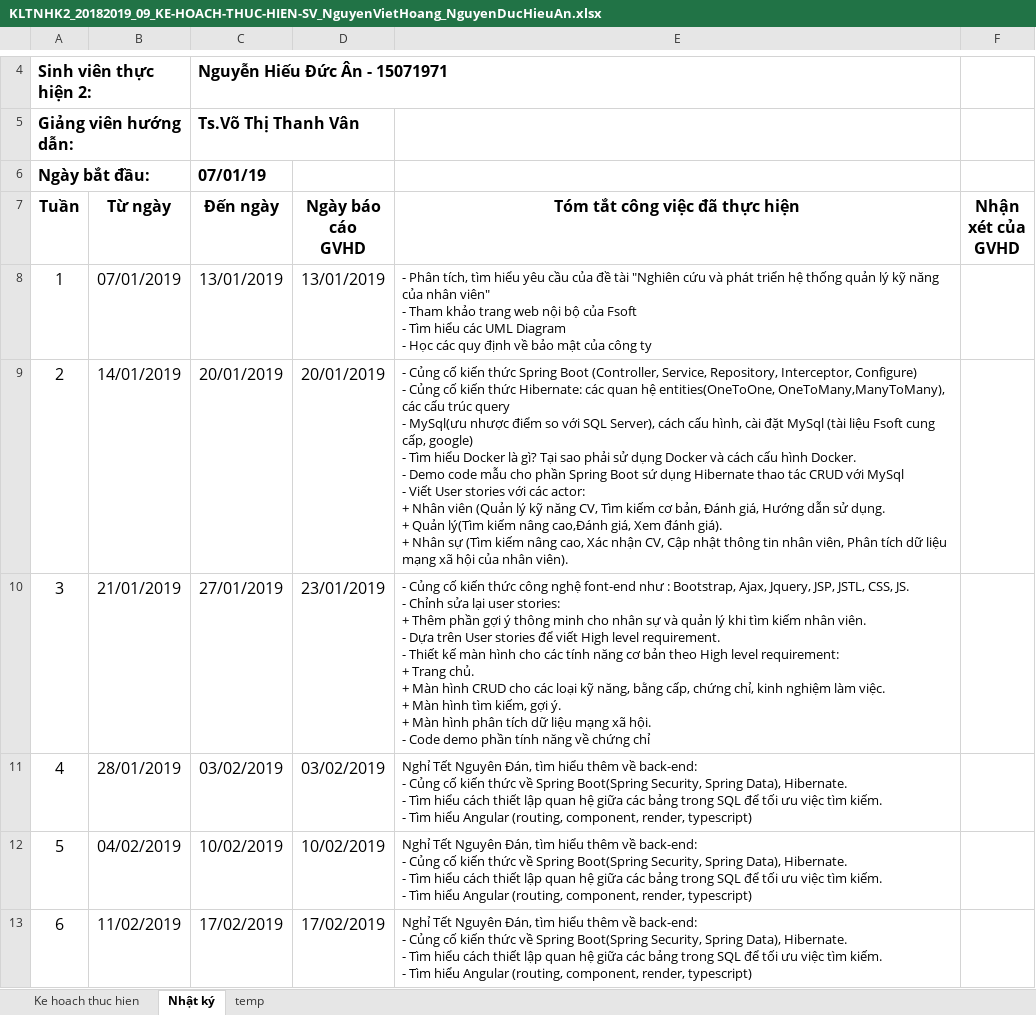
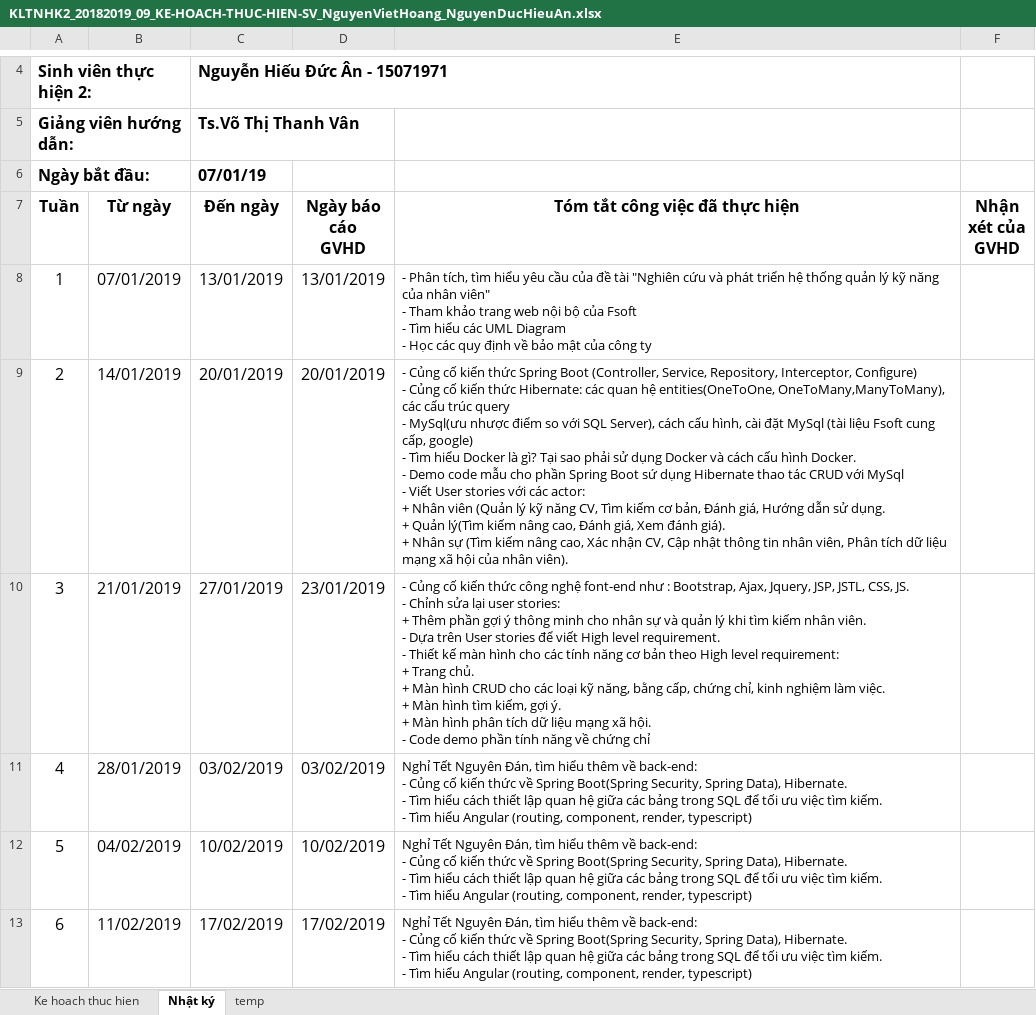
Before and after one commit to andy3520/intern-final-doc, an Excel workbook: doc/KLTNHK2_20182019_09_KE-HOACH-THUC-HIEN-SV_NguyenVietHoang_NguyenDucHieuAn.xlsx, sheet Nhật ký, drawn as a sheet; only a part is shown, gaps mark what is left out; values as stored, in another font and other column widths than the file's, no borders; the diff covers the shown part only; the diff names each change by its address in the sheet, - before the commit and + after, or states it on an @@ line.

Commit message:
update kế hoạch làm việc

```diff
--- a/doc/KLTNHK2_20182019_09_KE-HOACH-THUC-HIEN-SV_NguyenVietHoang_NguyenDucHieuAn.xlsx (sheet Nhật ký)
+++ b/doc/KLTNHK2_20182019_09_KE-HOACH-THUC-HIEN-SV_NguyenVietHoang_NguyenDucHieuAn.xlsx (sheet Nhật ký)
-E9 (Tóm tắt công việc đã thực hiện): …kiếm nâng cao,Đánh giá, Xem…
+E9 (Tóm tắt công việc đã thực hiện): …kiếm nâng cao, Đánh giá, Xem…
```
Also changed, not shown: 1 added row and 15 edited cells elsewhere in this sheet.
